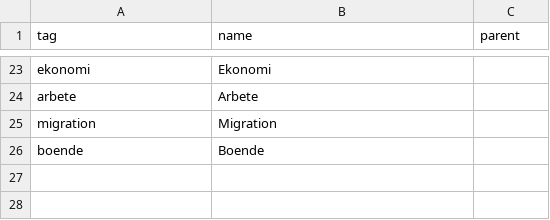
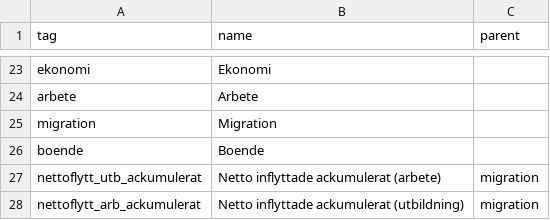
Before and after one commit to nijim79/ddf--karlskrona, a CSV file: ddf--entities--tag.csv, drawn as a sheet; only a part is shown, gaps mark what is left out.

```diff
--- a/ddf--entities--tag.csv
+++ b/ddf--entities--tag.csv
@@ -26 +26,3 @@ migration,Migration,
 boende,Boende,
+nettoflytt_utb_ackumulerat,Netto inflyttade ackumulerat (arbete),migration
+nettoflytt_arb_ackumulerat,Netto inflyttade ackumulerat (utbildning),migration
```
Also changed, not shown: ddf--concepts.csv, 5 other files.
